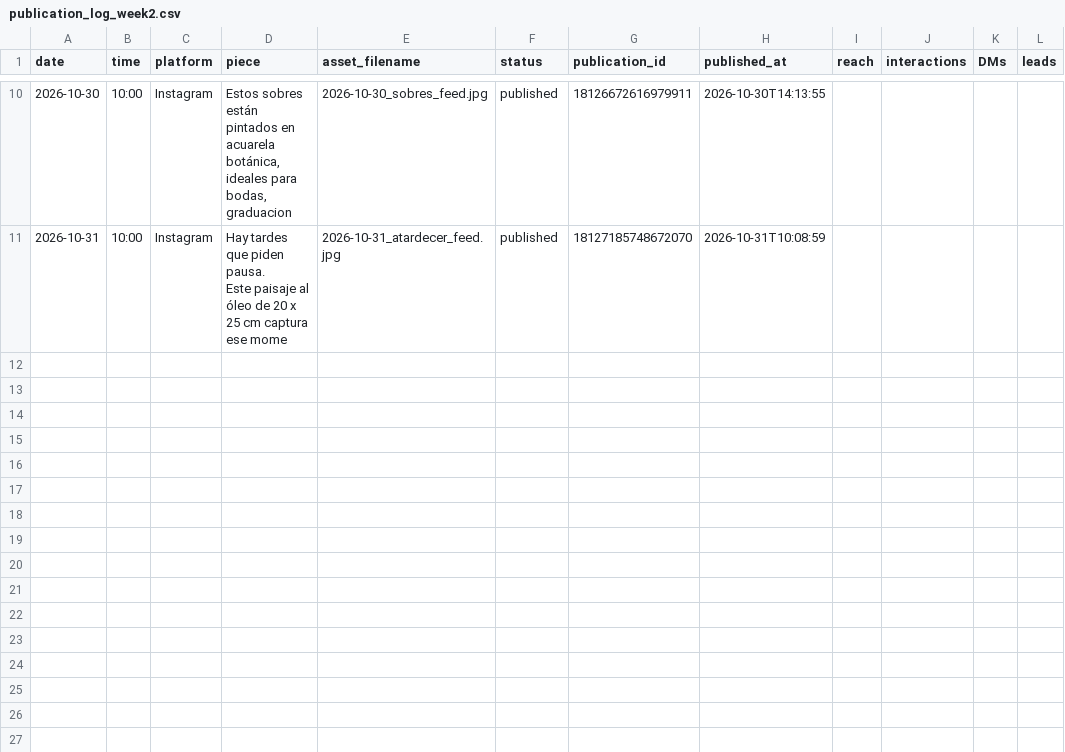
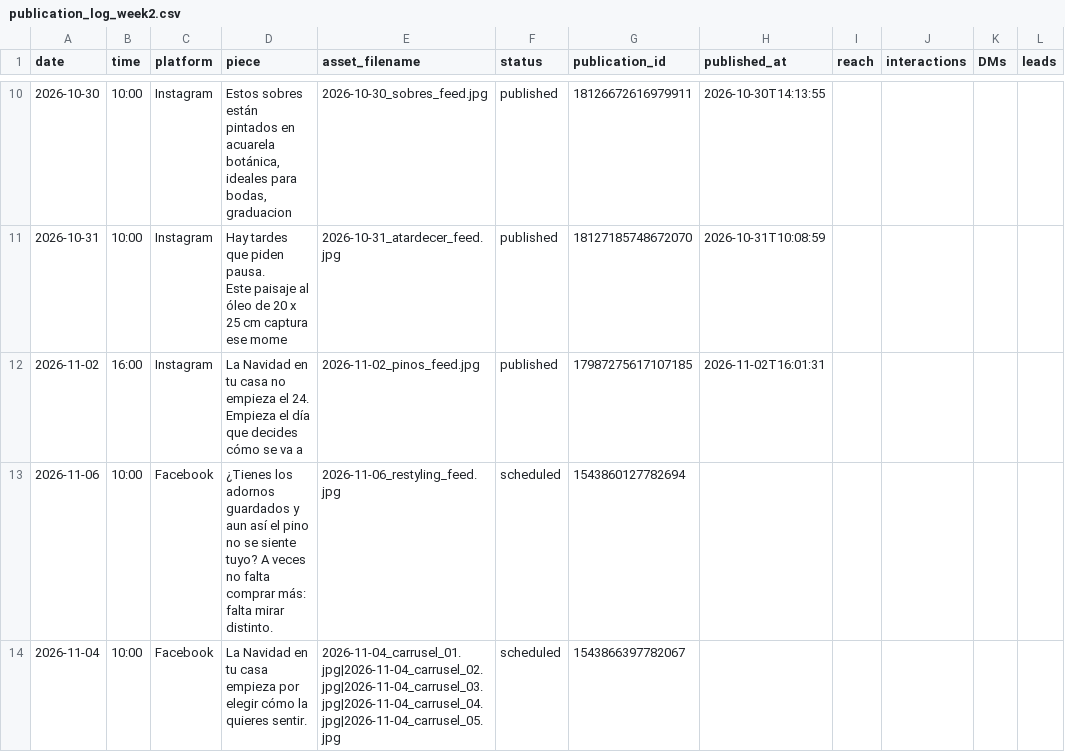
Before and after one commit to iomarketing09-sys/universe-sent-me-growth-os, a CSV file: tenants/micas-art-deco/publication_log_week2.csv, drawn as a sheet; only a part is shown, gaps mark what is left out; the diff names each change by its address in the sheet, - before the commit and + after, or states it on an @@ line.

```diff
--- a/tenants/micas-art-deco/publication_log_week2.csv
+++ b/tenants/micas-art-deco/publication_log_week2.csv
+row 12: 2026-11-02 | 16:00 | Instagram | La Navidad en tu casa no empieza el 24. Empieza el día que decides cómo se va a | 2026-11-02_pinos_feed.jpg | published | 17987275617107185 | 2026-11-02T16:01:31
+row 13: 2026-11-06 | 10:00 | Facebook | ¿Tienes los adornos guardados y aun así el pino no se siente tuyo? A veces no falta comprar más: falta mirar distinto. | 2026-11-06_restyling_feed.jpg | scheduled | 1543860127782694
+row 14: 2026-11-04 | 10:00 | Facebook | La Navidad en tu casa empieza por elegir cómo la quieres sentir. | 2026-11-04_carrusel_01.jpg|2026-11-04_carrusel_02.jpg|2026-11-04_carrusel_03.jpg|2026-11-04_carrusel_04.jpg|2026-11-04_carrusel_05.jpg | scheduled | 1543866397782067
```
Also changed, not shown: tenants/flexi/metrics_snapshot_log.csv, tenants/micas-art-deco/metrics_snapshot_log.csv, 20 other files.
